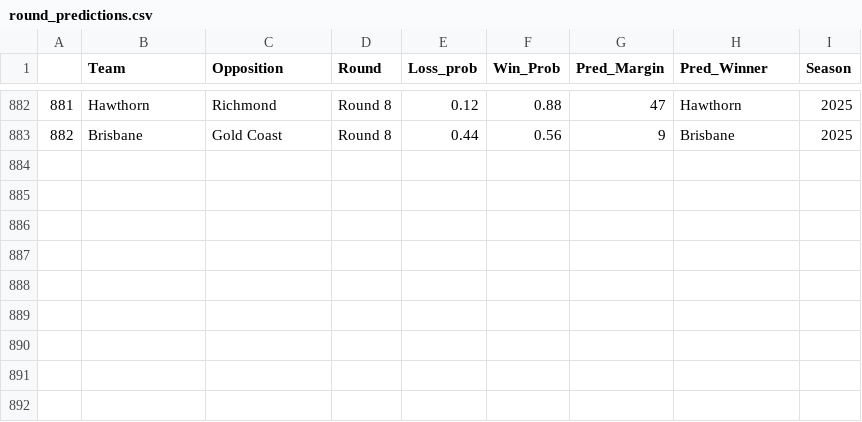
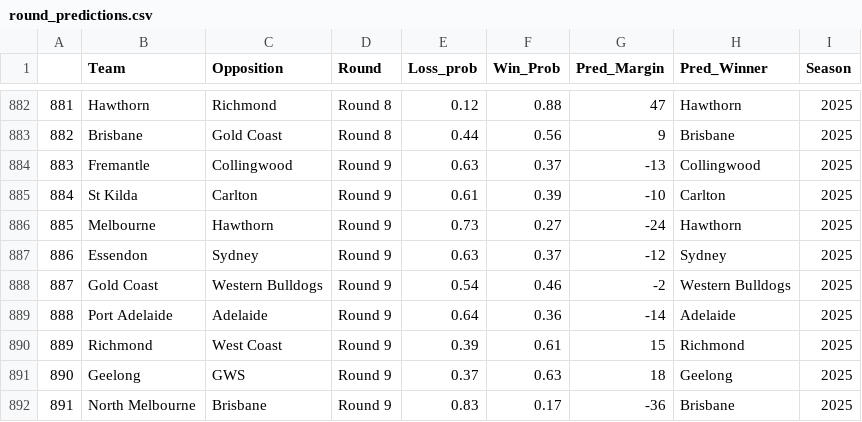
Before and after one commit to mitch-mooney/AFL_Predictions, a CSV file: csv_files/round_predictions.csv, drawn as a sheet; only a part is shown, gaps mark what is left out; the diff names each change by its address in the sheet, - before the commit and + after, or states it on an @@ line.

```diff
--- a/csv_files/round_predictions.csv
+++ b/csv_files/round_predictions.csv
+row 884: 883 | Fremantle | Collingwood | Round 9 | 0.63 | 0.37 | -13 | Collingwood | 2025
+row 885: 884 | St Kilda | Carlton | Round 9 | 0.61 | 0.39 | -10 | Carlton | 2025
+row 886: 885 | Melbourne | Hawthorn | Round 9 | 0.73 | 0.27 | -24 | Hawthorn | 2025
+row 887: 886 | Essendon | Sydney | Round 9 | 0.63 | 0.37 | -12 | Sydney | 2025
+row 888: 887 | Gold Coast | Western Bulldogs | Round 9 | 0.54 | 0.46 | -2 | Western Bulldogs | 2025
+row 889: 888 | Port Adelaide | Adelaide | Round 9 | 0.64 | 0.36 | -14 | Adelaide | 2025
+row 890: 889 | Richmond | West Coast | Round 9 | 0.39 | 0.61 | 15 | Richmond | 2025
+row 891: 890 | Geelong | GWS | Round 9 | 0.37 | 0.63 | 18 | Geelong | 2025
+row 892: 891 | North Melbourne | Brisbane | Round 9 | 0.83 | 0.17 | -36 | Brisbane | 2025
```
Also changed, not shown: csv_files/Team_Ratings.csv, csv_files/betting_odds.csv, 1 other file.
